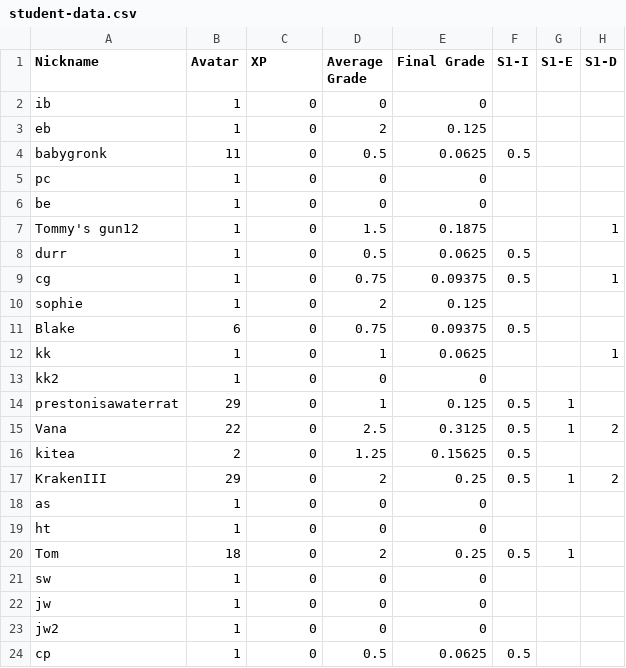
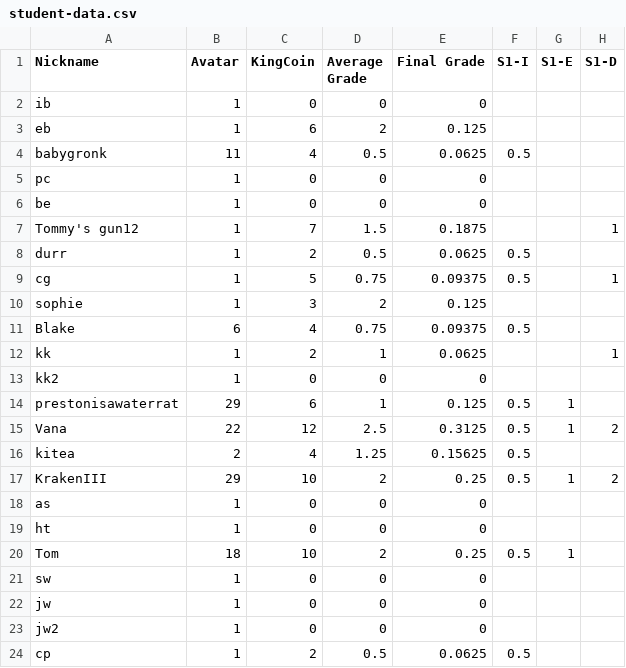
Before and after one commit to multixrulz/mr, a CSV file: 9y-sci/environment/status/student-data.csv, drawn as a sheet; only a part is shown; the diff names each change by its address in the sheet, - before the commit and + after, or states it on an @@ line.

```diff
--- a/9y-sci/environment/status/student-data.csv
+++ b/9y-sci/environment/status/student-data.csv
-C1: XP
+C1: KingCoin
-C3 (KingCoin): 0
+C3 (KingCoin): 6
-C4 (KingCoin): 0
+C4 (KingCoin): 4
-C7 (KingCoin): 0
+C7 (KingCoin): 7
-C8 (KingCoin): 0
+C8 (KingCoin): 2
-C9 (KingCoin): 0
+C9 (KingCoin): 5
-C10 (KingCoin): 0
+C10 (KingCoin): 3
-C11 (KingCoin): 0
+C11 (KingCoin): 4
-C12 (KingCoin): 0
+C12 (KingCoin): 2
-C14 (KingCoin): 0
+C14 (KingCoin): 6
-C15 (KingCoin): 0
+C15 (KingCoin): 12
-C16 (KingCoin): 0
+C16 (KingCoin): 4
-C17 (KingCoin): 0
+C17 (KingCoin): 10
-C20 (KingCoin): 0
+C20 (KingCoin): 10
-C24 (KingCoin): 0
+C24 (KingCoin): 2
```
Also changed, not shown: 8-tech/t1/status/student-data.csv, 910b-sci/environment/status/student-data.csv, 10 other files.
